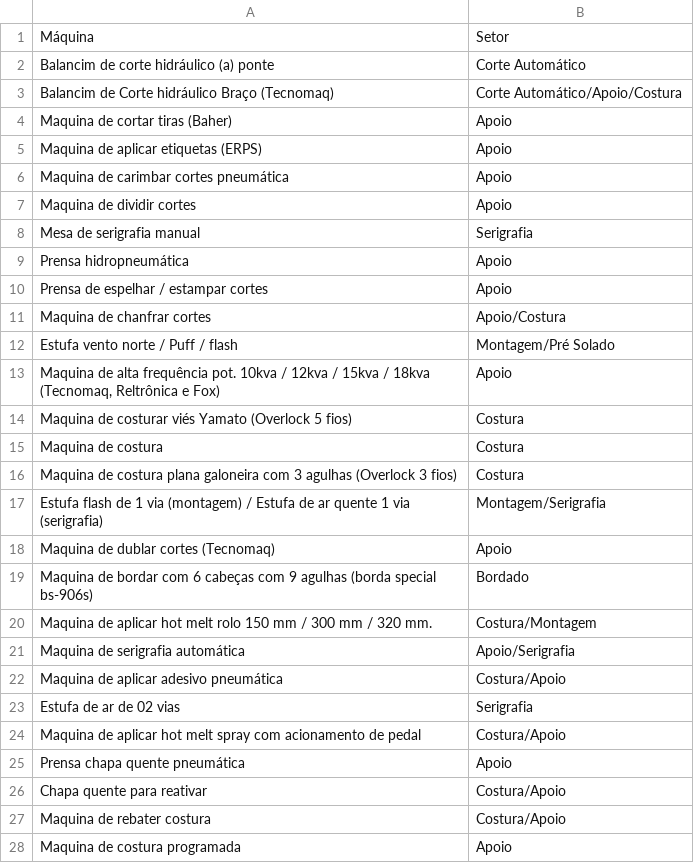
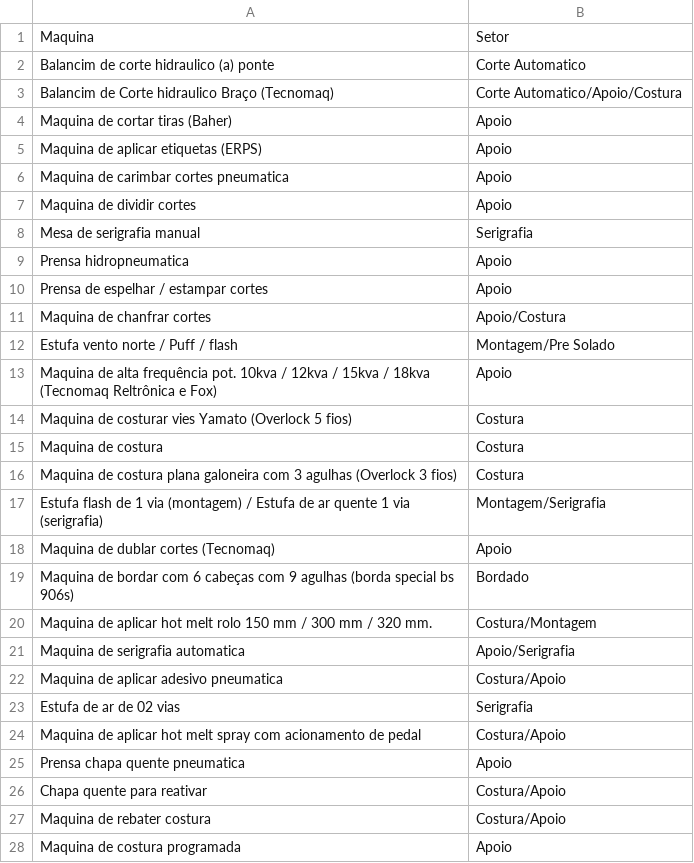
Before and after one commit to oondels/manutencaoVue, a CSV file: server/database/maquinas_setor/maquinas.csv, drawn as a sheet; only a part is shown; the diff covers the shown part only.

```diff
--- a/server/database/maquinas_setor/maquinas.csv
+++ b/server/database/maquinas_setor/maquinas.csv
@@ -1,15 +1,15 @@
-Máquina,Setor
-Balancim de corte hidráulico (a) ponte,Corte Automático
-Balancim de Corte hidráulico Braço (Tecnomaq),Corte Automático/Apoio/Costura
+Maquina,Setor
+Balancim de corte hidraulico (a) ponte,Corte Automatico
+Balancim de Corte hidraulico Braço (Tecnomaq),Corte Automatico/Apoio/Costura
 Maquina de cortar tiras (Baher),Apoio
 Maquina de aplicar etiquetas (ERPS),Apoio
-Maquina de carimbar cortes pneumática,Apoio
+Maquina de carimbar cortes pneumatica,Apoio
 Maquina de dividir cortes,Apoio
 Mesa de serigrafia manual,Serigrafia
-Prensa hidropneumática,Apoio
+Prensa hidropneumatica,Apoio
 Prensa de espelhar / estampar cortes,Apoio
 Maquina de chanfrar cortes,Apoio/Costura
-Estufa vento norte / Puff / flash,Montagem/Pré Solado
-"Maquina de alta frequência pot. 10kva / 12kva / 15kva / 18kva (Tecnomaq, Reltrônica e Fox)",Apoio
-Maquina de costurar viés Yamato (Overlock 5 fios),Costura
+Estufa vento norte / Puff / flash,Montagem/Pre Solado
+Maquina de alta frequência pot. 10kva / 12kva / 15kva / 18kva (Tecnomaq Reltrônica e Fox),Apoio
+Maquina de costurar vies Yamato (Overlock 5 fios),Costura
 Maquina de costura,Costura
@@ -18,9 +18,9 @@ Estufa flash de 1 via (montagem) / Estufa de ar quente 1 via (serigrafia),Montag
 Maquina de dublar cortes (Tecnomaq),Apoio
-Maquina de bordar com 6 cabeças com 9 agulhas (borda special bs-906s),Bordado
+Maquina de bordar com 6 cabeças com 9 agulhas (borda special bs 906s),Bordado
 Maquina de aplicar hot melt rolo 150 mm / 300 mm / 320 mm.,Costura/Montagem
-Maquina de serigrafia automática,Apoio/Serigrafia
-Maquina de aplicar adesivo pneumática,Costura/Apoio
+Maquina de serigrafia automatica,Apoio/Serigrafia
+Maquina de aplicar adesivo pneumatica,Costura/Apoio
 Estufa de ar de 02 vias,Serigrafia
 Maquina de aplicar hot melt spray com acionamento de pedal,Costura/Apoio
-Prensa chapa quente pneumática,Apoio
+Prensa chapa quente pneumatica,Apoio
 Chapa quente para reativar,Costura/Apoio
```
Also changed, not shown: 26 edited cells elsewhere in this file, 11 other files.
